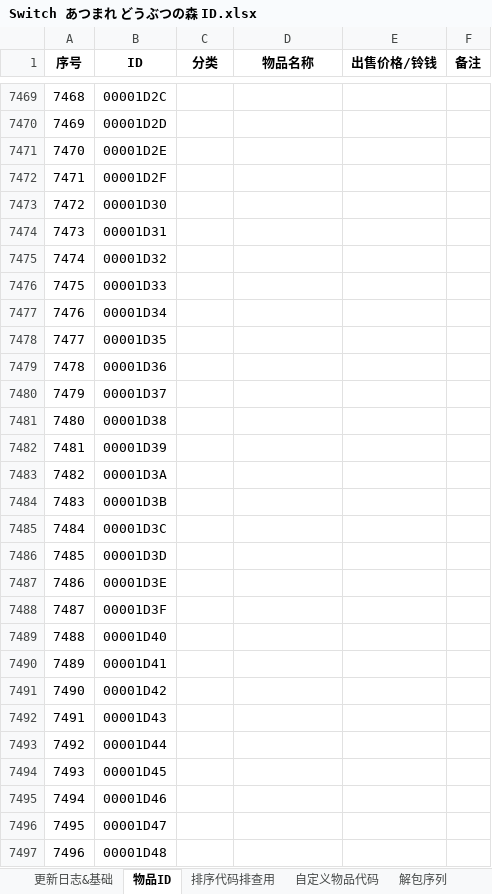
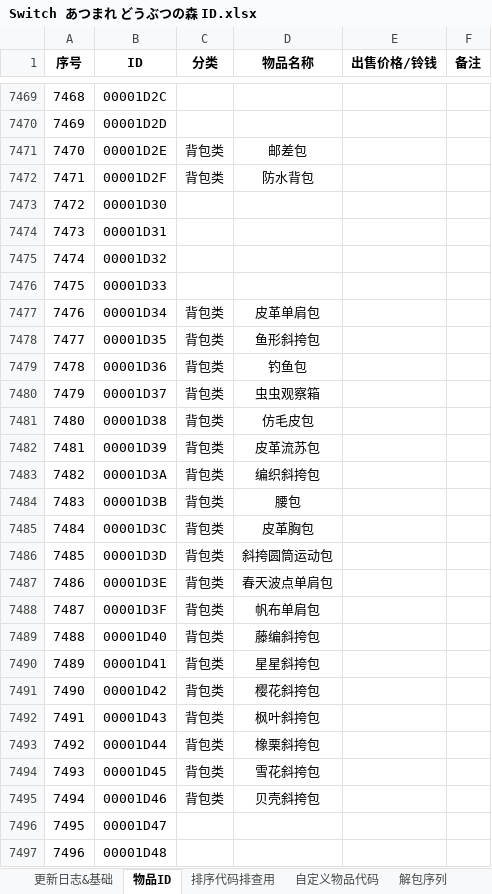
Before and after one commit to Ruimusume/ACNHID, an Excel workbook: Switch あつまれ どうぶつの森 ID.xlsx, sheet 物品ID, drawn as a sheet; only a part is shown, gaps mark what is left out; values as stored, in another font and other column widths than the file's, no borders; the diff covers the shown part only; the diff names each change by its address in the sheet, - before the commit and + after, or states it on an @@ line.

```diff
--- a/Switch あつまれ どうぶつの森 ID.xlsx (sheet 物品ID)
+++ b/Switch あつまれ どうぶつの森 ID.xlsx (sheet 物品ID)
-C7471:C7472 (分类): (empty)
+C7471:C7472 (分类): 背包类
-D7471 (物品名称): (empty)
+D7471 (物品名称): 邮差包
-D7472 (物品名称): (empty)
+D7472 (物品名称): 防水背包
-C7477:C7495 (分类): (empty)
+C7477:C7495 (分类): 背包类
-D7477 (物品名称): (empty)
+D7477 (物品名称): 皮革单肩包
-D7478 (物品名称): (empty)
+D7478 (物品名称): 鱼形斜挎包
-D7479 (物品名称): (empty)
+D7479 (物品名称): 钓鱼包
-D7480 (物品名称): (empty)
+D7480 (物品名称): 虫虫观察箱
-D7481 (物品名称): (empty)
+D7481 (物品名称): 仿毛皮包
-D7482 (物品名称): (empty)
+D7482 (物品名称): 皮革流苏包
-D7483 (物品名称): (empty)
+D7483 (物品名称): 编织斜挎包
-D7484 (物品名称): (empty)
+D7484 (物品名称): 腰包
-D7485 (物品名称): (empty)
+D7485 (物品名称): 皮革胸包
-D7486 (物品名称): (empty)
+D7486 (物品名称): 斜挎圆筒运动包
-D7487 (物品名称): (empty)
+D7487 (物品名称): 春天波点单肩包
-D7488 (物品名称): (empty)
+D7488 (物品名称): 帆布单肩包
-D7489 (物品名称): (empty)
+D7489 (物品名称): 藤编斜挎包
-D7490 (物品名称): (empty)
+D7490 (物品名称): 星星斜挎包
-D7491 (物品名称): (empty)
+D7491 (物品名称): 樱花斜挎包
-D7492 (物品名称): (empty)
+D7492 (物品名称): 枫叶斜挎包
-D7493 (物品名称): (empty)
+D7493 (物品名称): 橡栗斜挎包
-D7494 (物品名称): (empty)
+D7494 (物品名称): 雪花斜挎包
-D7495 (物品名称): (empty)
+D7495 (物品名称): 贝壳斜挎包
```
Also changed, not shown: 151 edited cells elsewhere in this sheet, sheet 解包序列.
